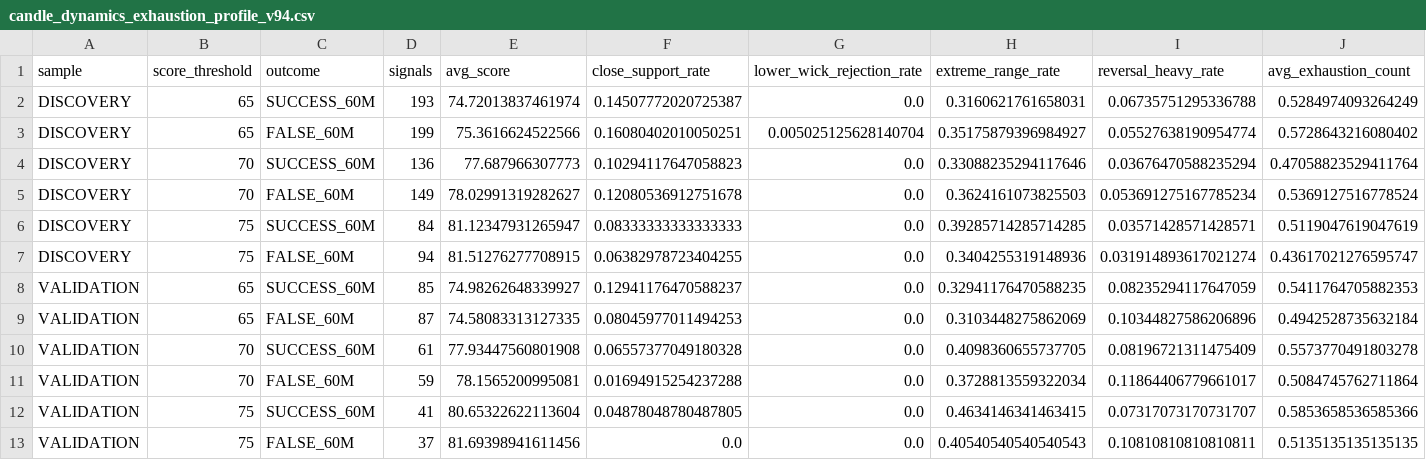
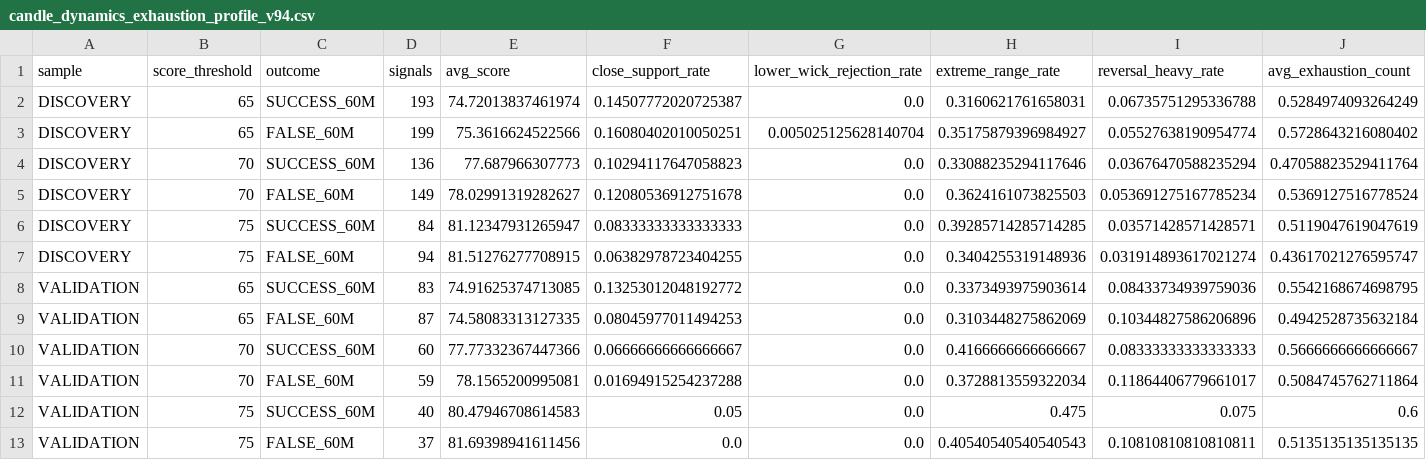
Before and after one commit to Hoso99/gold-forecast-dashboard, a CSV file: candle_dynamics_exhaustion_profile_v94.csv, drawn as a sheet; only a part is shown; removed rows and columns are numbered as before the commit, all else as after; rows hold the shown columns only; the diff names each change by its address in the sheet, - before the commit and + after, or states it on an @@ line.

```diff
--- a/candle_dynamics_exhaustion_profile_v94.csv
+++ b/candle_dynamics_exhaustion_profile_v94.csv
-row 8: VALIDATION | 65 | SUCCESS_60M | 85 | 74.98262648339927 | 0.12941176470588237 | 0.0 | 0.32941176470588235 | 0.08235294117647059 | 0.5411764705882353
+row 8: VALIDATION | 65 | SUCCESS_60M | 83 | 74.91625374713085 | 0.13253012048192772 | 0.0 | 0.3373493975903614 | 0.08433734939759036 | 0.5542168674698795
-row 10: VALIDATION | 70 | SUCCESS_60M | 61 | 77.93447560801908 | 0.06557377049180328 | 0.0 | 0.4098360655737705 | 0.08196721311475409 | 0.5573770491803278
+row 10: VALIDATION | 70 | SUCCESS_60M | 60 | 77.77332367447366 | 0.06666666666666667 | 0.0 | 0.4166666666666667 | 0.08333333333333333 | 0.5666666666666667
-row 12: VALIDATION | 75 | SUCCESS_60M | 41 | 80.65322622113604 | 0.04878048780487805 | 0.0 | 0.4634146341463415 | 0.07317073170731707 | 0.5853658536585366
+row 12: VALIDATION | 75 | SUCCESS_60M | 40 | 80.47946708614583 | 0.05 | 0.0 | 0.475 | 0.075 | 0.6
```
Also changed, not shown: candle_dynamics_continuation_stability_blocks_v94.csv, candle_dynamics_multifactor_search_v94.csv, 30 other files.
